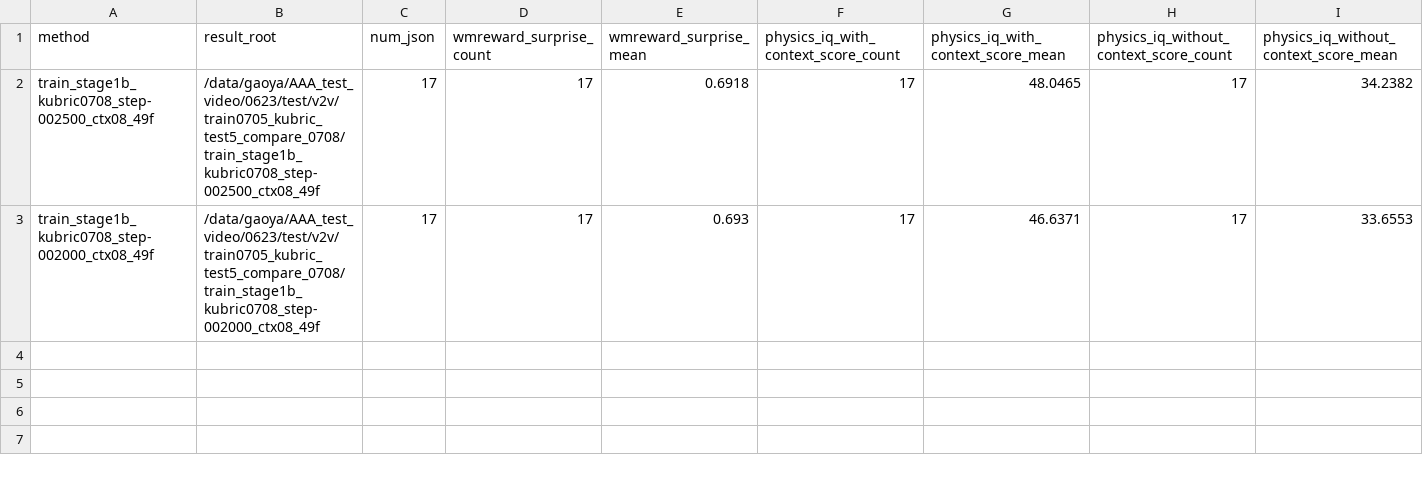
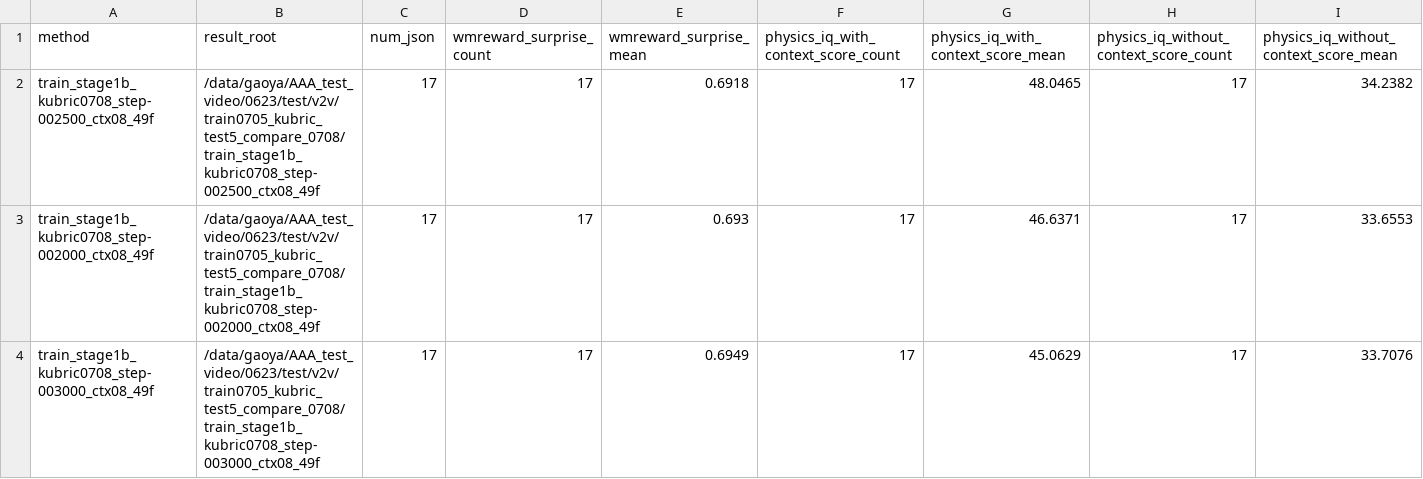
Before and after one commit to GAO7677/Code_Video, a CSV file: Code_data/Code_vjepa_vggt/code_vjepa_vggt/train0705_kubric_no_gt_box/AAAresults/AAAeval_metric_summary.csv, drawn as a sheet; only a part is shown; rows hold the shown columns only; the diff names each change by its address in the sheet, - before the commit and + after, or states it on an @@ line.

```diff
--- a/Code_data/Code_vjepa_vggt/code_vjepa_vggt/train0705_kubric_no_gt_box/AAAresults/AAAeval_metric_summary.csv
+++ b/Code_data/Code_vjepa_vggt/code_vjepa_vggt/train0705_kubric_no_gt_box/AAAresults/AAAeval_metric_summary.csv
+row 4: train_stage1b_kubric0708_step-003000_ctx08_49f | /data/gaoya/AAA_test_video/0623/test/v2v/train0705_kubric_test5_compare_0708/train_stage1b_kubric0708_step-003000_ctx08_49f | 17 | 17 | 0.6949 | 17 | 45.0629 | 17 | 33.7076
```
Also changed, not shown: 1 other file.
